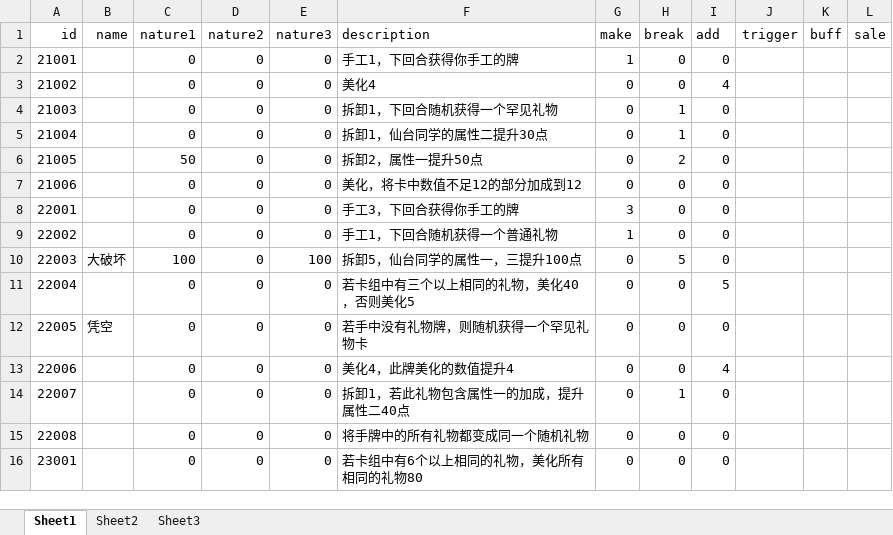
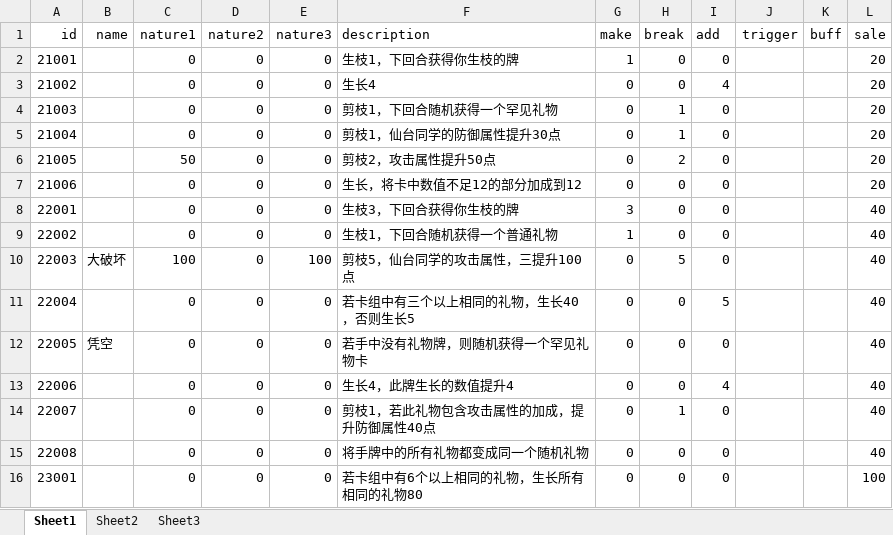
Before and after one commit to Tasrovy/projectG, an Excel workbook: funcCard.xlsx, sheet Sheet1, drawn as a sheet; values as stored, in another font and other column widths than the file's, no borders; the diff names each change by its address in the sheet, - before the commit and + after, or states it on an @@ line.

```diff
--- a/funcCard.xlsx (sheet Sheet1)
+++ b/funcCard.xlsx (sheet Sheet1)
-F2 (description): 手工1，下回合获得你手工的牌
+F2 (description): 生枝1，下回合获得你生枝的牌
-L2:L7 (sale): (empty)
+L2:L7 (sale): 20
-F3 (description): 美化4
+F3 (description): 生长4
-F4 (description): 拆卸1，下回合随机获得一个罕见礼物
+F4 (description): 剪枝1，下回合随机获得一个罕见礼物
-F5 (description): 拆卸1，仙台同学的属性二提升30点
+F5 (description): 剪枝1，仙台同学的防御属性提升30点
-F6 (description): 拆卸2，属性一提升50点
+F6 (description): 剪枝2，攻击属性提升50点
-F7 (description): 美化，将卡中数值不足12的部分加成到12
+F7 (description): 生长，将卡中数值不足12的部分加成到12
-F8 (description): 手工3，下回合获得你手工的牌
+F8 (description): 生枝3，下回合获得你生枝的牌
-L8:L15 (sale): (empty)
+L8:L15 (sale): 40
-F9 (description): 手工1，下回合随机获得一个普通礼物
+F9 (description): 生枝1，下回合随机获得一个普通礼物
-F10 (description): 拆卸5，仙台同学的属性一，三提升100点
+F10 (description): 剪枝5，仙台同学的攻击属性，三提升100点
-F11 (description): 若卡组中有三个以上相同的礼物，美化40，否则美化5
+F11 (description): 若卡组中有三个以上相同的礼物，生长40，否则生长5
-F13 (description): 美化4，此牌美化的数值提升4
+F13 (description): 生长4，此牌生长的数值提升4
-F14 (description): 拆卸1，若此礼物包含属性一的加成，提升属性二40点
+F14 (description): 剪枝1，若此礼物包含攻击属性的加成，提升防御属性40点
-F16 (description): 若卡组中有6个以上相同的礼物，美化所有相同的礼物80
+F16 (description): 若卡组中有6个以上相同的礼物，生长所有相同的礼物80
-L16 (sale): (empty)
+L16 (sale): 100
```
Also changed, not shown: day.xlsx, eventCard.xlsx, 4 other files.
